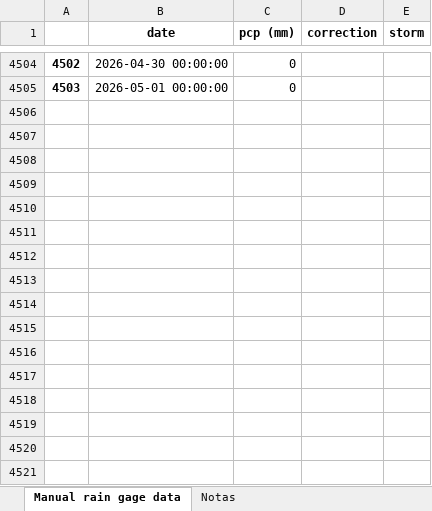
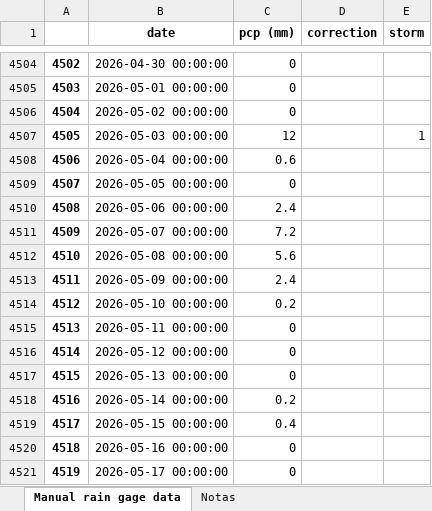
Before and after one commit to idfeiven/app-secar_meteo_data, an Excel workbook: data/daily_manual_rain_gage_data.xlsx, sheet Manual rain gage data, drawn as a sheet; only a part is shown, gaps mark what is left out; values as stored, in another font and other column widths than the file's, no borders; the diff names each change by its address in the sheet, - before the commit and + after, or states it on an @@ line.

```diff
--- a/data/daily_manual_rain_gage_data.xlsx (sheet Manual rain gage data)
+++ b/data/daily_manual_rain_gage_data.xlsx (sheet Manual rain gage data)
+row 4506: 4504 | 2026-05-02 00:00:00 | 0
+row 4507: 4505 | 2026-05-03 00:00:00 | 12 |  | 1
+row 4508: 4506 | 2026-05-04 00:00:00 | 0.6
+row 4509: 4507 | 2026-05-05 00:00:00 | 0
+row 4510: 4508 | 2026-05-06 00:00:00 | 2.4
+row 4511: 4509 | 2026-05-07 00:00:00 | 7.2
+row 4512: 4510 | 2026-05-08 00:00:00 | 5.6
+row 4513: 4511 | 2026-05-09 00:00:00 | 2.4
+row 4514: 4512 | 2026-05-10 00:00:00 | 0.2
+row 4515: 4513 | 2026-05-11 00:00:00 | 0
+row 4516: 4514 | 2026-05-12 00:00:00 | 0
+row 4517: 4515 | 2026-05-13 00:00:00 | 0
+row 4518: 4516 | 2026-05-14 00:00:00 | 0.2
+row 4519: 4517 | 2026-05-15 00:00:00 | 0.4
+row 4520: 4518 | 2026-05-16 00:00:00 | 0
+row 4521: 4519 | 2026-05-17 00:00:00 | 0
```
Also changed, not shown: data/secar_daily_data.xlsx, data/secar_daily_data_corrected.xlsx, 2 other files.
